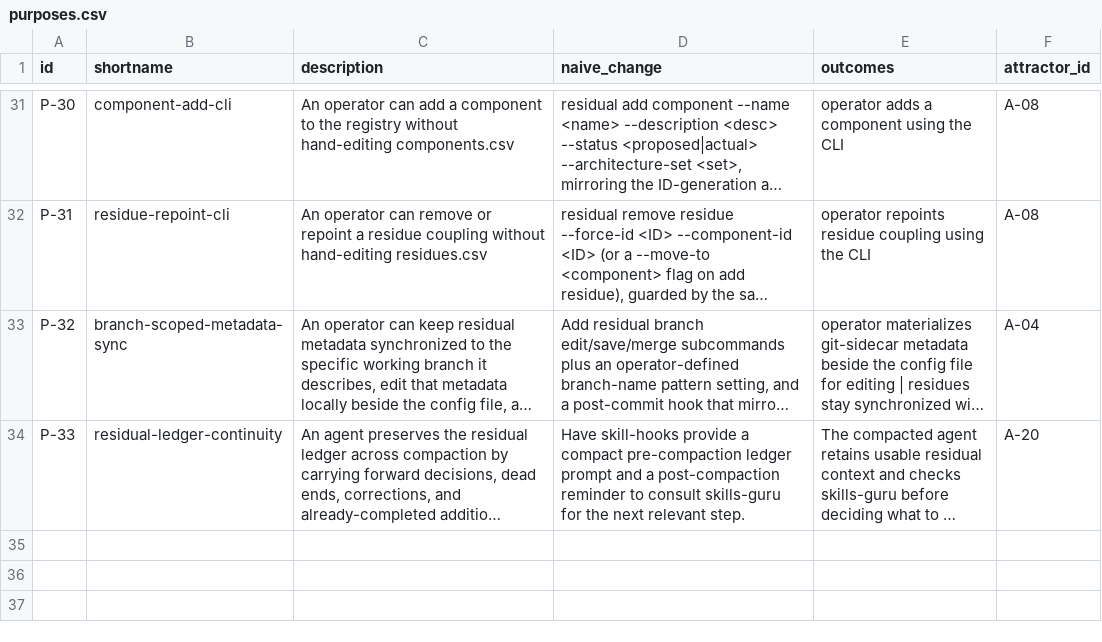
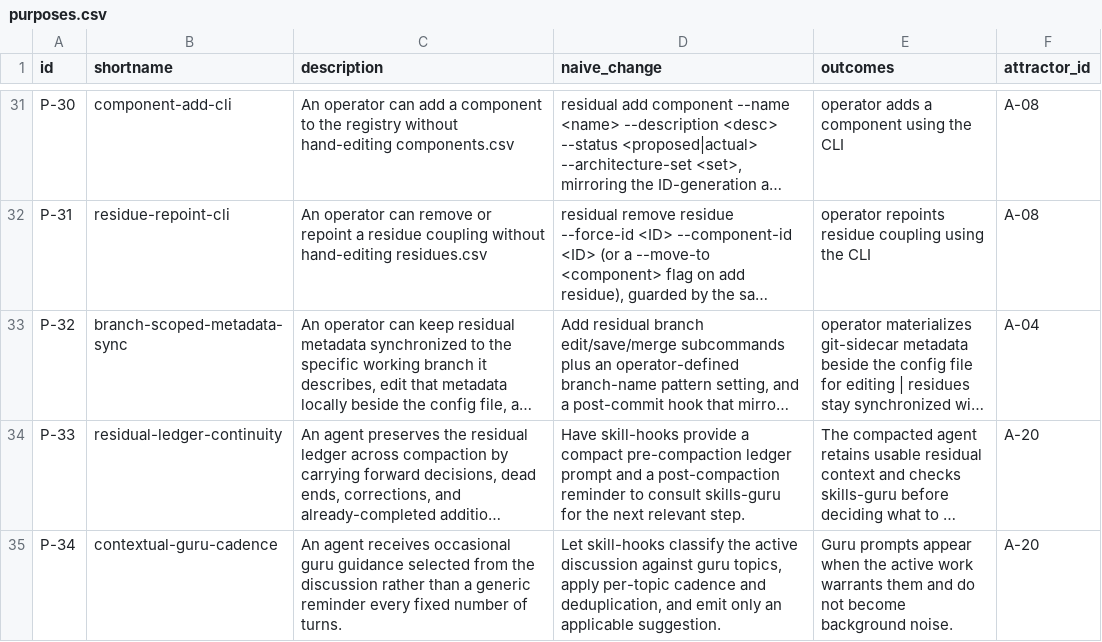
Before and after one commit to mikenrafter/residual, a CSV file: residual/purposes.csv, drawn as a sheet; only a part is shown, gaps mark what is left out; long unchanged cells end in …; the diff names each change by its address in the sheet, - before the commit and + after, or states it on an @@ line.

```diff
--- a/residual/purposes.csv
+++ b/residual/purposes.csv
+row 35: P-34 | contextual-guru-cadence | An agent receives occasional guru guidance selected from the discussion rather than a generic reminder every fixed number of turns. | Let skill-hooks classify the active discussion against guru topics, apply per-topic cadence and deduplication, and emit only an applicable suggestion. | Guru prompts appear when the active work warrants them and do not become background noise. | A-20
```
Also changed, not shown: 1 other file.
